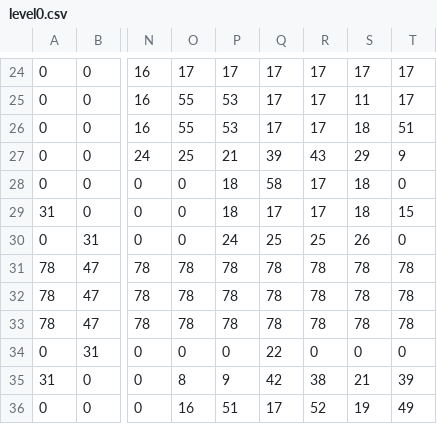
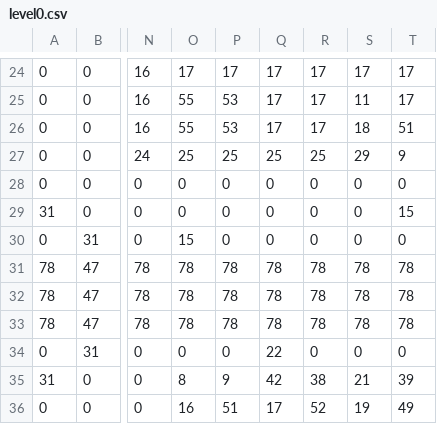
Before and after one commit to bkinnear/cs179n, a CSV file: res/maps/level0.csv, drawn as a sheet; only a part is shown, gaps mark what is left out; the diff names each change by its address in the sheet, - before the commit and + after, or states it on an @@ line.

```diff
--- a/res/maps/level0.csv
+++ b/res/maps/level0.csv
-P27: 21
+P27: 25
-Q27: 39
+Q27: 25
-R27: 43
+R27: 25
-P28:P29: 18
+P28:P29: 0
-Q28: 58
+Q28: 0
-R28:R29: 17
+R28:R29: 0
-S28:S29: 18
+S28:S29: 0
-Q29: 17
+Q29: 0
-O30: 0
+O30: 15
-P30: 24
+P30: 0
-Q30: 25
+Q30: 0
-R30: 25
+R30: 0
-S30: 26
+S30: 0
```
Also changed, not shown: 3 other files.
